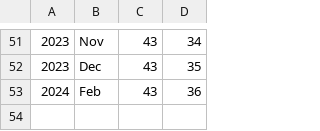
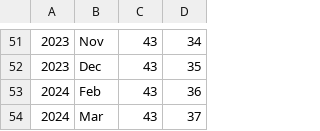
Before and after one commit to luispedro/vita, a CSV file: h-index.csv, drawn as a sheet; only a part is shown, gaps mark what is left out.

Commit message:
ENH HGT paper published
Update citation counts/h-index

```diff
--- a/h-index.csv
+++ b/h-index.csv
@@ -53 +53,2 @@
 2024,Feb,43,36
+2024,Mar,43,37
```
Also changed, not shown: 2 other files.
